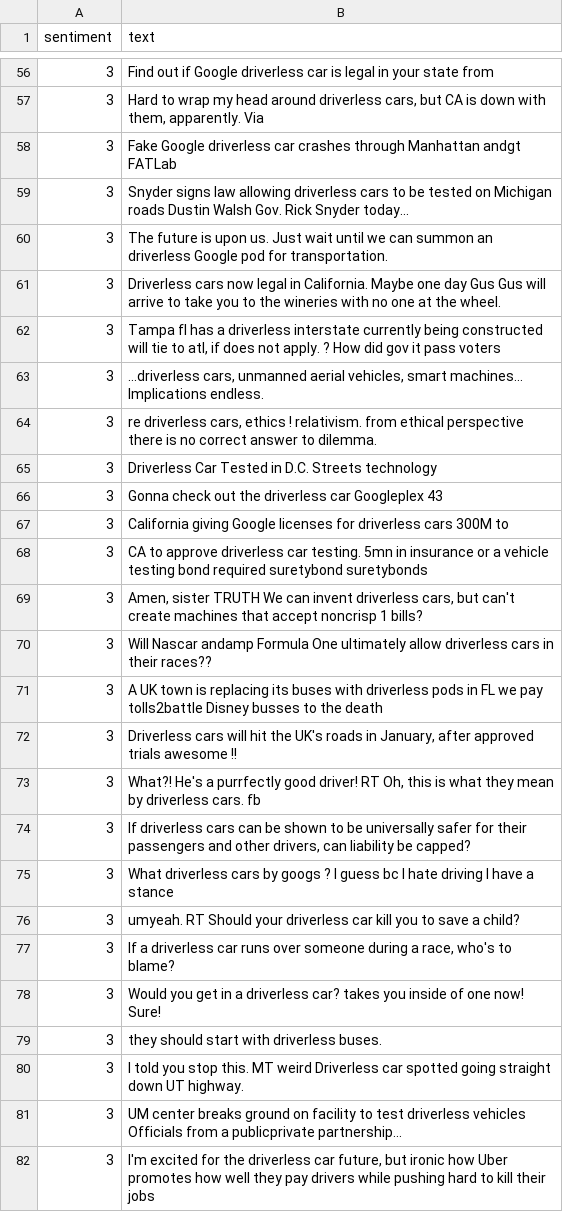
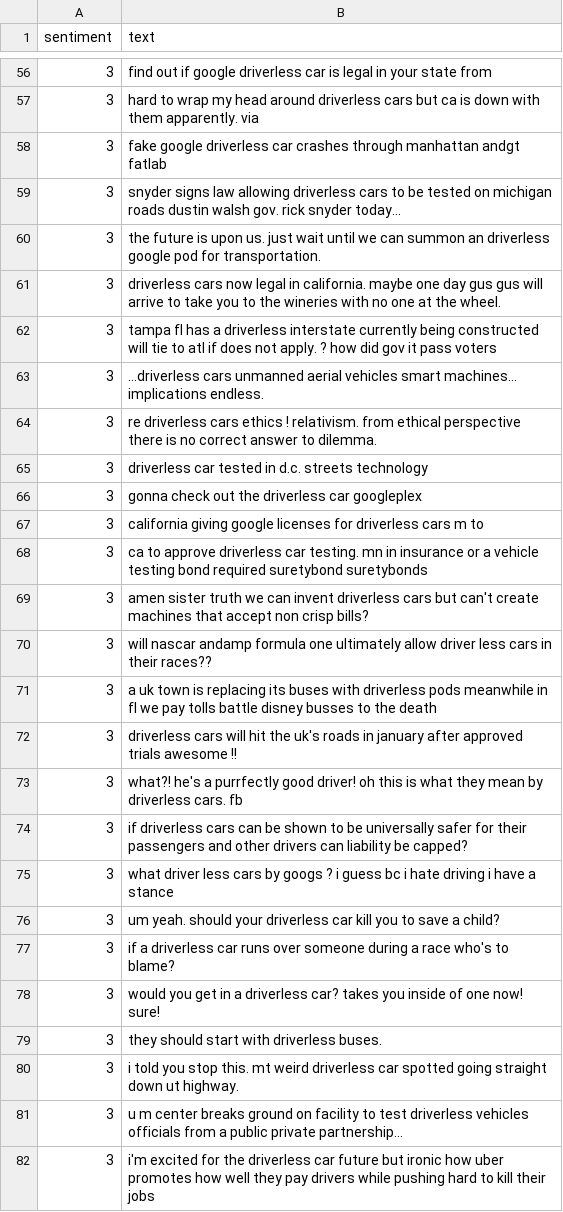
Before and after one commit to cauchy221/BUPT-ML-FinalProject, a CSV file: data/preprocessed/small/dev.csv, drawn as a sheet; only a part is shown, gaps mark what is left out; the diff covers the shown part only.

```diff
--- a/data/preprocessed/small/dev.csv
+++ b/data/preprocessed/small/dev.csv
@@ -56,27 +56,27 @@ sentiment,text
-3,Find out if Google driverless car is legal in your state    from
-3,"Hard to wrap my head around driverless cars, but CA is down with them, apparently. Via  "
-3,Fake Google driverless car crashes through Manhattan andgt  FATLab
-3,Snyder signs law allowing driverless cars to be tested on Michigan roads Dustin Walsh  Gov. Rick Snyder today...
-3,The future is upon us.  Just wait until we can summon an driverless Google pod for transportation.
-3,Driverless cars now legal in California. Maybe one day Gus Gus will arrive to take you to the wineries with no one at the wheel.
-3,"Tampa fl has a driverless interstate currently being constructed will tie to atl, if does not apply. ? How did gov it pass voters"
-3,"...driverless cars, unmanned aerial vehicles, smart machines...  Implications endless."
-3,"re driverless cars, ethics ! relativism.   from ethical perspective there is no correct answer to dilemma. "
-3,Driverless Car Tested in D.C. Streets technology
-3,Gonna check out the driverless car  Googleplex  43
-3,California giving Google licenses for driverless cars  300M to
-3,CA to approve driverless car testing. 5mn in insurance or a vehicle testing bond required suretybond suretybonds
-3,"Amen, sister TRUTH  We can invent driverless cars, but can't create machines that accept noncrisp 1 bills?"
-3,Will Nascar andamp Formula One ultimately allow driverless cars in their races??
-3,A UK town is replacing its buses with driverless pods  in FL we pay tolls2battle Disney busses to the death
-3," Driverless cars will hit the UK's roads in January, after approved trials   awesome !!"
-3,"What?! He's a purrfectly good driver! RT  Oh, this is what they mean by driverless cars.  fb"
-3,"If driverless cars can be shown to be universally safer for their passengers and other drivers, can liability be capped?"
-3,What driverless cars by googs ? I guess bc I hate driving I have a stance
-3,umyeah. RT  Should your driverless car kill you to save a child?
-3,"If a driverless car runs over someone during a race, who's to blame?"
-3, Would you get in a driverless car?  takes you inside of one now! Sure!
+3,find out if google driverless car is legal in your state from
+3,hard to wrap my head around driverless cars but ca is down with them apparently. via
+3,fake google driverless car crashes through manhattan andgt fatlab
+3,snyder signs law allowing driverless cars to be tested on michigan roads dustin walsh gov. rick snyder today...
+3,the future is upon us. just wait until we can summon an driverless google pod for transportation.
+3,driverless cars now legal in california. maybe one day gus gus will arrive to take you to the wineries with no one at the wheel.
+3,tampa fl has a driverless interstate currently being constructed will tie to atl if does not apply. ? how did gov it pass voters
+3,...driverless cars unmanned aerial vehicles smart machines... implications endless.
+3,re driverless cars ethics ! relativism. from ethical perspective there is no correct answer to dilemma.
+3,driverless car tested in d.c. streets technology
+3,gonna check out the driverless car googleplex
+3,california giving google licenses for driverless cars m to
+3,ca to approve driverless car testing. mn in insurance or a vehicle testing bond required suretybond suretybonds
+3,amen sister truth we can invent driverless cars but can't create machines that accept non crisp bills?
+3,will nascar andamp formula one ultimately allow driver less cars in their races??
+3,a uk town is replacing its buses with driverless pods meanwhile in fl we pay tolls battle disney busses to the death
+3,driverless cars will hit the uk's roads in january after approved trials awesome !!
+3,what?! he's a purrfectly good driver! oh this is what they mean by driverless cars. fb
+3,if driverless cars can be shown to be universally safer for their passengers and other drivers can liability be capped?
+3,what driver less cars by googs ? i guess bc i hate driving i have a stance
+3,um yeah. should your driverless car kill you to save a child?
+3,if a driverless car runs over someone during a race who's to blame?
+3,would you get in a driverless car? takes you inside of one now! sure!
 3,they should start with driverless buses.
-3,I told you stop this. MT  weird Driverless car spotted going straight down UT highway.
-3,UM center breaks ground on facility to test driverless vehicles Officials from a publicprivate partnership...
-3,"I'm excited for the driverless car future, but ironic how Uber promotes how well they pay drivers while pushing hard to kill their jobs"
+3,i told you stop this. mt weird driverless car spotted going straight down ut highway.
+3,u m center breaks ground on facility to test driverless vehicles officials from a public private partnership...
+3,i'm excited for the driverless car future but ironic how uber promotes how well they pay drivers while pushing hard to kill their jobs
```
Also changed, not shown: 166 edited cells elsewhere in this file, data/preprocessed/small/test.csv, data/preprocessed/small/train.csv, 5 other files.
